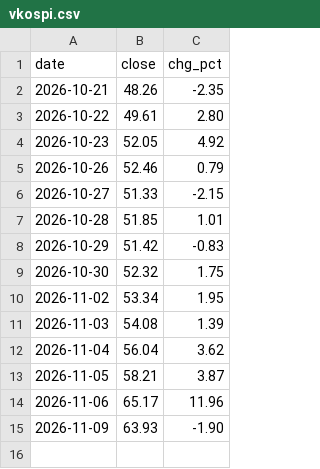
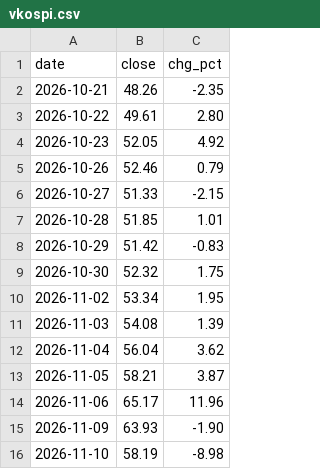
Before and after one commit to hk99915-bot/market-screener, a CSV file: data/deriv/vkospi.csv, drawn as a sheet.

```diff
--- a/data/deriv/vkospi.csv
+++ b/data/deriv/vkospi.csv
@@ -15 +15,2 @@ date,close,chg_pct
 2026-11-09,63.93,-1.90
+2026-11-10,58.19,-8.98
```
Also changed, not shown: data/deriv/daily.csv, 8 other files.
